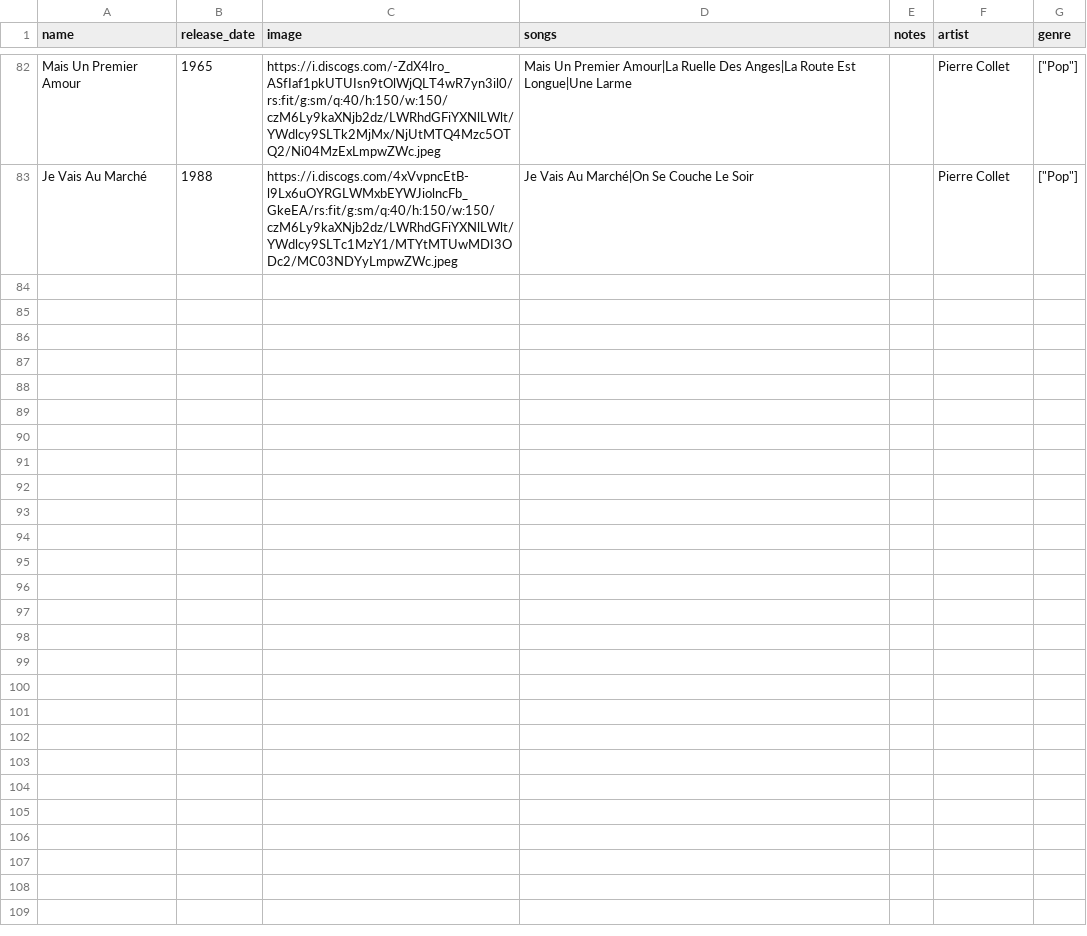
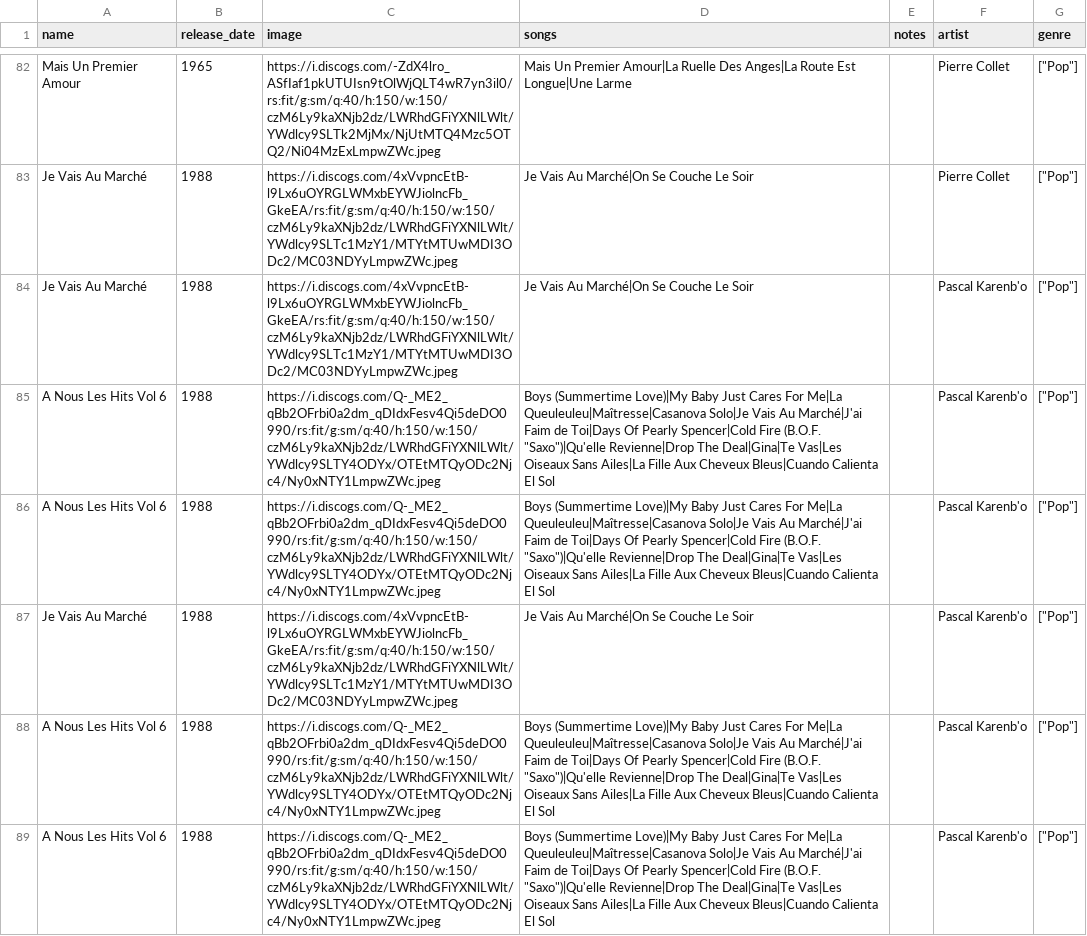
Before and after one commit to tomgrrr/side-b, a CSV file: db/data/vinyls.csv, drawn as a sheet; only a part is shown, gaps mark what is left out.

```diff
--- a/db/data/vinyls.csv
+++ b/db/data/vinyls.csv
@@ -83 +83,7 @@ Mais Un Premier Amour,1965,https://i.discogs.com/-ZdX4lro_ASfIaf1pkUTUIsn9tOlWjQ
 Je Vais Au Marché,1988,https://i.discogs.com/4xVvpncEtB-l9Lx6uOYRGLWMxbEYWJiolncFb_GkeEA/rs:fit/g:sm/q:40/h:150/w:150/czM6Ly9kaXNjb2dz/LWRhdGFiYXNlLWlt/YWdlcy9SLTc1MzY1/MTYtMTUwMDI3ODc2/MC03NDYyLmpwZWc.jpeg,Je Vais Au Marché|On Se Couche Le Soir,,Pierre Collet,"[""Pop""]"
+Je Vais Au Marché,1988,https://i.discogs.com/4xVvpncEtB-l9Lx6uOYRGLWMxbEYWJiolncFb_GkeEA/rs:fit/g:sm/q:40/h:150/w:150/czM6Ly9kaXNjb2dz/LWRhdGFiYXNlLWlt/YWdlcy9SLTc1MzY1/MTYtMTUwMDI3ODc2/MC03NDYyLmpwZWc.jpeg,Je Vais Au Marché|On Se Couche Le Soir,,Pascal Karenb'o,"[""Pop""]"
+A Nous Les Hits Vol 6,1988,https://i.discogs.com/Q-_ME2_qBb2OFrbi0a2dm_qDIdxFesv4Qi5deDO0990/rs:fit/g:sm/q:40/h:150/w:150/czM6Ly9kaXNjb2dz/LWRhdGFiYXNlLWlt/YWdlcy9SLTY4ODYx/OTEtMTQyODc2Njc4/Ny0xNTY1LmpwZWc.jpeg,"Boys (Summertime Love)|My Baby Just Cares For Me|La Queuleuleu|Maîtresse|Casanova Solo|Je Vais Au Marché|J'ai Faim de Toi|Days Of Pearly Spencer|Cold Fire (B.O.F. ""Saxo"")|Qu'elle Revienne|Drop The Deal|Gina|Te Vas|Les Oiseaux Sans Ailes|La Fille Aux Cheveux Bleus|Cuando Calienta El Sol",,Pascal Karenb'o,"[""Pop""]"
+A Nous Les Hits Vol 6,1988,https://i.discogs.com/Q-_ME2_qBb2OFrbi0a2dm_qDIdxFesv4Qi5deDO0990/rs:fit/g:sm/q:40/h:150/w:150/czM6Ly9kaXNjb2dz/LWRhdGFiYXNlLWlt/YWdlcy9SLTY4ODYx/OTEtMTQyODc2Njc4/Ny0xNTY1LmpwZWc.jpeg,"Boys (Summertime Love)|My Baby Just Cares For Me|La Queuleuleu|Maîtresse|Casanova Solo|Je Vais Au Marché|J'ai Faim de Toi|Days Of Pearly Spencer|Cold Fire (B.O.F. ""Saxo"")|Qu'elle Revienne|Drop The Deal|Gina|Te Vas|Les Oiseaux Sans Ailes|La Fille Aux Cheveux Bleus|Cuando Calienta El Sol",,Pascal Karenb'o,"[""Pop""]"
+Je Vais Au Marché,1988,https://i.discogs.com/4xVvpncEtB-l9Lx6uOYRGLWMxbEYWJiolncFb_GkeEA/rs:fit/g:sm/q:40/h:150/w:150/czM6Ly9kaXNjb2dz/LWRhdGFiYXNlLWlt/YWdlcy9SLTc1MzY1/MTYtMTUwMDI3ODc2/MC03NDYyLmpwZWc.jpeg,Je Vais Au Marché|On Se Couche Le Soir,,Pascal Karenb'o,"[""Pop""]"
+A Nous Les Hits Vol 6,1988,https://i.discogs.com/Q-_ME2_qBb2OFrbi0a2dm_qDIdxFesv4Qi5deDO0990/rs:fit/g:sm/q:40/h:150/w:150/czM6Ly9kaXNjb2dz/LWRhdGFiYXNlLWlt/YWdlcy9SLTY4ODYx/OTEtMTQyODc2Njc4/Ny0xNTY1LmpwZWc.jpeg,"Boys (Summertime Love)|My Baby Just Cares For Me|La Queuleuleu|Maîtresse|Casanova Solo|Je Vais Au Marché|J'ai Faim de Toi|Days Of Pearly Spencer|Cold Fire (B.O.F. ""Saxo"")|Qu'elle Revienne|Drop The Deal|Gina|Te Vas|Les Oiseaux Sans Ailes|La Fille Aux Cheveux Bleus|Cuando Calienta El Sol",,Pascal Karenb'o,"[""Pop""]"
+A Nous Les Hits Vol 6,1988,https://i.discogs.com/Q-_ME2_qBb2OFrbi0a2dm_qDIdxFesv4Qi5deDO0990/rs:fit/g:sm/q:40/h:150/w:150/czM6Ly9kaXNjb2dz/LWRhdGFiYXNlLWlt/YWdlcy9SLTY4ODYx/OTEtMTQyODc2Njc4/Ny0xNTY1LmpwZWc.jpeg,"Boys (Summertime Love)|My Baby Just Cares For Me|La Queuleuleu|Maîtresse|Casanova Solo|Je Vais Au Marché|J'ai Faim de Toi|Days Of Pearly Spencer|Cold Fire (B.O.F. ""Saxo"")|Qu'elle Revienne|Drop The Deal|Gina|Te Vas|Les Oiseaux Sans Ailes|La Fille Aux Cheveux Bleus|Cuando Calienta El Sol",,Pascal Karenb'o,"[""Pop""]"
```
Also changed, not shown: 3 other files.
